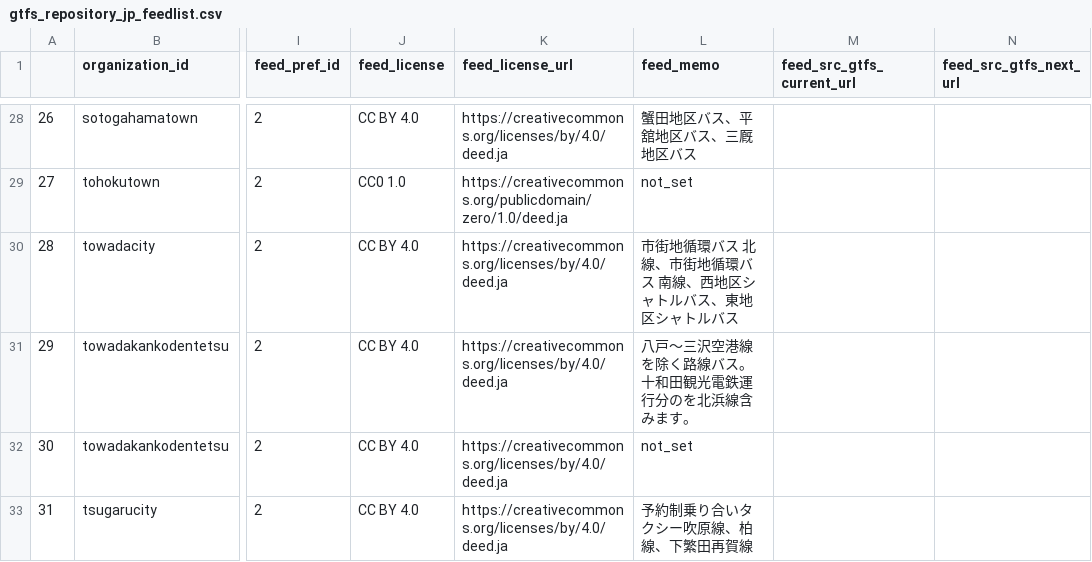
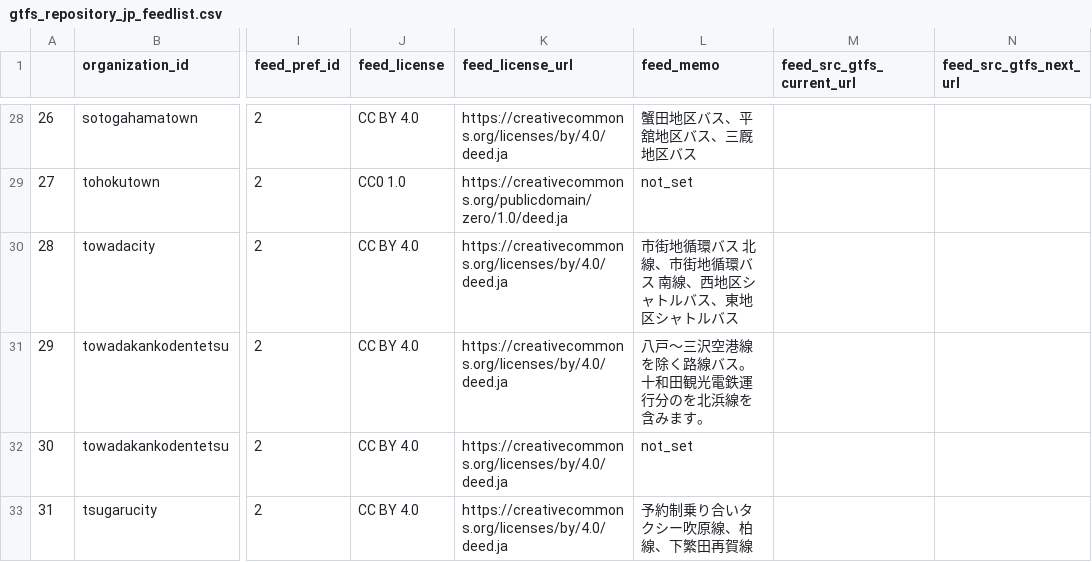
Before and after one commit to tshimada291/gtfs_repository_jp_feedcheck, a CSV file: gtfs_repository_jp_feedlist.csv, drawn as a sheet; only a part is shown, gaps mark what is left out; ↵ is a line break in a cell; the diff covers the shown part only; the diff names each change by its address in the sheet, - before the commit and + after, or states it on an @@ line.

```diff
--- a/gtfs_repository_jp_feedlist.csv
+++ b/gtfs_repository_jp_feedlist.csv
-L31 (feed_memo): 八戸～三沢空港線 を除く路線バス。 ↵ 十和田観光電鉄運行分のを北浜線含みます。
+L31 (feed_memo): 八戸～三沢空港線 を除く路線バス。 ↵ 十和田観光電鉄運行分のを北浜線を含みます。
```
Also changed, not shown: 38 edited cells elsewhere in this file, 1 other file.
